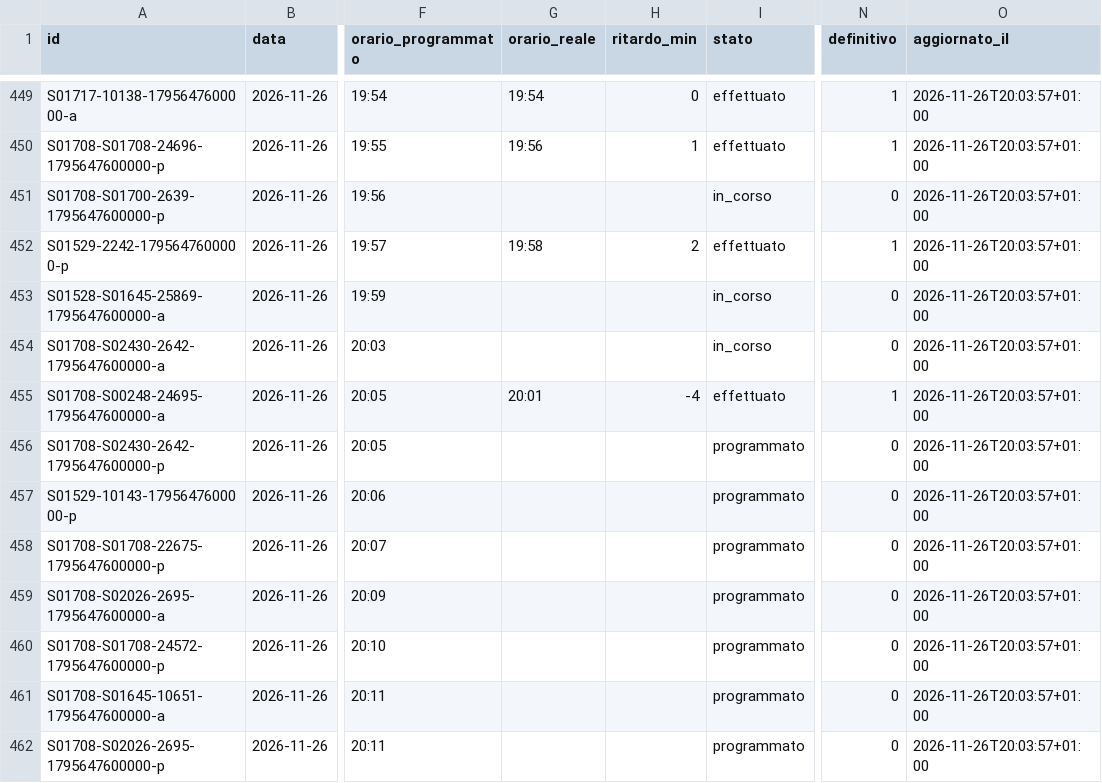
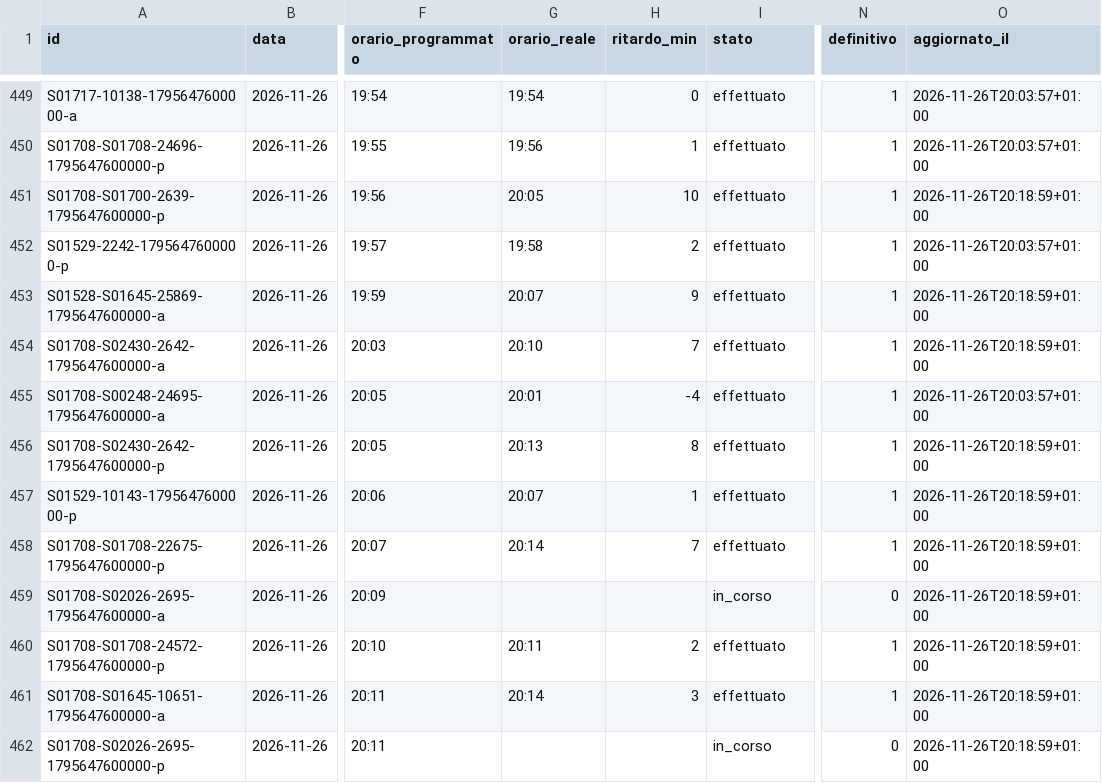
Before and after one commit to lucabonzanni/monitor-treni-bergamo, a CSV file: docs/dati/corse/2026-11-26.csv, drawn as a sheet; only a part is shown, gaps mark what is left out; the diff covers the shown part only; the diff names each change by its address in the sheet, - before the commit and + after, or states it on an @@ line.

```diff
--- a/docs/dati/corse/2026-11-26.csv
+++ b/docs/dati/corse/2026-11-26.csv
-G451 (orario_reale): (empty)
+G451 (orario_reale): 20:05
-H451 (ritardo_min): (empty)
+H451 (ritardo_min): 10
-I451 (stato): in_corso
+I451 (stato): effettuato
-N451 (definitivo): 0
+N451 (definitivo): 1
-O451 (aggiornato_il): 2026-11-26T20:03:57+01:00
+O451 (aggiornato_il): 2026-11-26T20:18:59+01:00
-G453 (orario_reale): (empty)
+G453 (orario_reale): 20:07
-H453 (ritardo_min): (empty)
+H453 (ritardo_min): 9
-I453:I454 (stato): in_corso
+I453:I454 (stato): effettuato
-N453:N454 (definitivo): 0
+N453:N454 (definitivo): 1
-O453:O454 (aggiornato_il): 2026-11-26T20:03:57+01:00
+O453:O454 (aggiornato_il): 2026-11-26T20:18:59+01:00
-G454 (orario_reale): (empty)
+G454 (orario_reale): 20:10
-H454 (ritardo_min): (empty)
+H454 (ritardo_min): 7
-G456 (orario_reale): (empty)
+G456 (orario_reale): 20:13
-H456 (ritardo_min): (empty)
+H456 (ritardo_min): 8
-I456:I458 (stato): programmato
+I456:I458 (stato): effettuato
-N456:N458 (definitivo): 0
+N456:N458 (definitivo): 1
-O456:O462 (aggiornato_il): 2026-11-26T20:03:57+01:00
+O456:O462 (aggiornato_il): 2026-11-26T20:18:59+01:00
-G457 (orario_reale): (empty)
+G457 (orario_reale): 20:07
-H457 (ritardo_min): (empty)
+H457 (ritardo_min): 1
-G458 (orario_reale): (empty)
+G458 (orario_reale): 20:14
-H458 (ritardo_min): (empty)
+H458 (ritardo_min): 7
-I459 (stato): programmato
+I459 (stato): in_corso
-G460 (orario_reale): (empty)
+G460 (orario_reale): 20:11
-H460 (ritardo_min): (empty)
+H460 (ritardo_min): 2
-I460:I461 (stato): programmato
+I460:I461 (stato): effettuato
-N460:N461 (definitivo): 0
+N460:N461 (definitivo): 1
-G461 (orario_reale): (empty)
+G461 (orario_reale): 20:14
-H461 (ritardo_min): (empty)
+H461 (ritardo_min): 3
-I462 (stato): programmato
+I462 (stato): in_corso
```
Also changed, not shown: 48 edited cells elsewhere in this file, docs/dati/corse_complete.csv, 2 other files.
